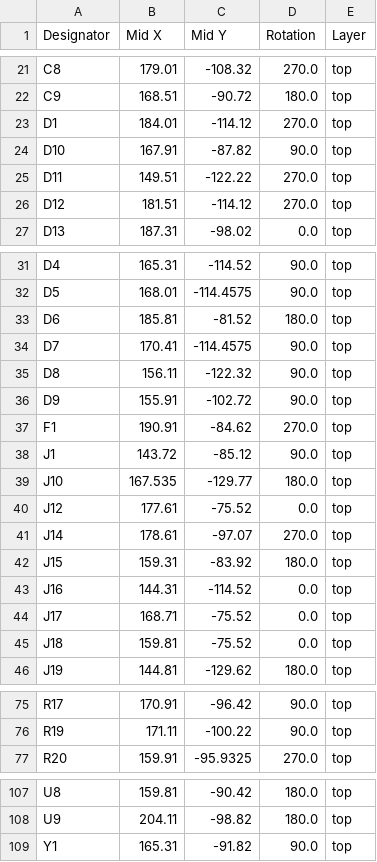
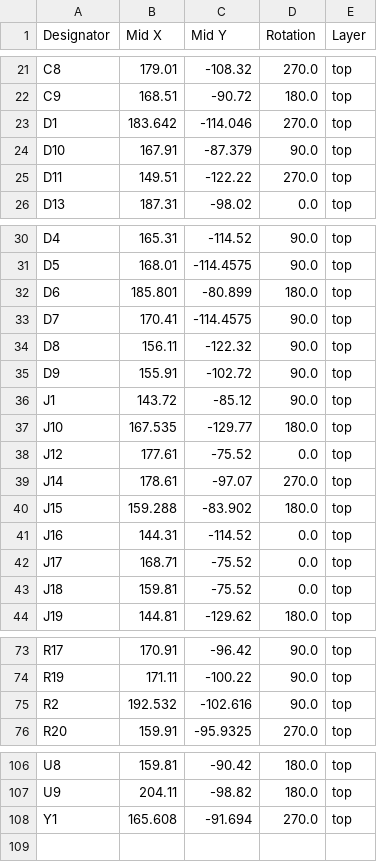
Before and after one commit to Capibator/hardware, a CSV file: production/positions.csv, drawn as a sheet; only a part is shown, gaps mark what is left out; the diff covers the shown part only.

```diff
--- a/production/positions.csv
+++ b/production/positions.csv
@@ -22,6 +22,5 @@ C8,179.01,-108.32,270.0,top
 C9,168.51,-90.72,180.0,top
-D1,184.01,-114.12,270.0,top
-D10,167.91,-87.82,90.0,top
+D1,183.642,-114.046,270.0,top
+D10,167.91,-87.379,90.0,top
 D11,149.51,-122.22,270.0,top
-D12,181.51,-114.12,270.0,top
 D13,187.31,-98.02,0.0,top
@@ -32,3 +31,3 @@ D4,165.31,-114.52,90.0,top
 D5,168.01,-114.4575,90.0,top
-D6,185.81,-81.52,180.0,top
+D6,185.801,-80.899,180.0,top
 D7,170.41,-114.4575,90.0,top
@@ -36,3 +35,2 @@ D8,156.11,-122.32,90.0,top
 D9,155.91,-102.72,90.0,top
-F1,190.91,-84.62,270.0,top
 J1,143.72,-85.12,90.0,top
@@ -41,3 +39,3 @@ J12,177.61,-75.52,0.0,top
 J14,178.61,-97.07,270.0,top
-J15,159.31,-83.92,180.0,top
+J15,159.288,-83.902,180.0,top
 J16,144.31,-114.52,0.0,top
@@ -76,2 +74,3 @@ R17,170.91,-96.42,90.0,top
 R19,171.11,-100.22,90.0,top
+R2,192.532,-102.616,90.0,top
 R20,159.91,-95.9325,270.0,top
@@ -108,2 +107,2 @@ U8,159.81,-90.42,180.0,top
 U9,204.11,-98.82,180.0,top
-Y1,165.31,-91.82,90.0,top
+Y1,165.608,-91.694,270.0,top
```
Also changed, not shown: 8 edited cells elsewhere in this file, production/bom.csv, production/designators.csv, 10 other files.
